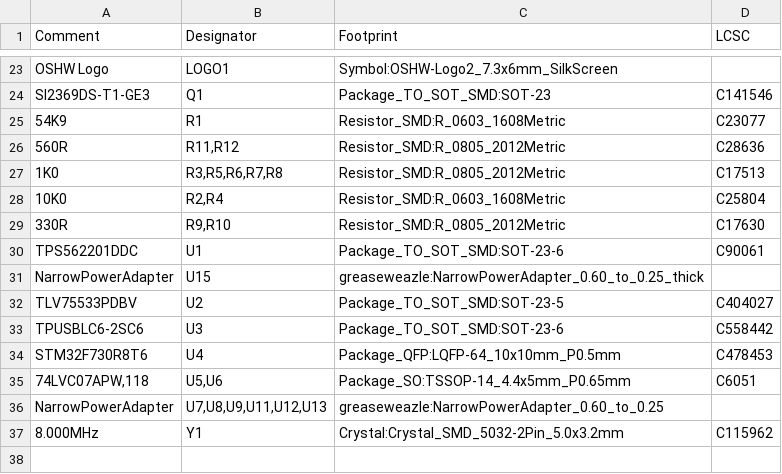
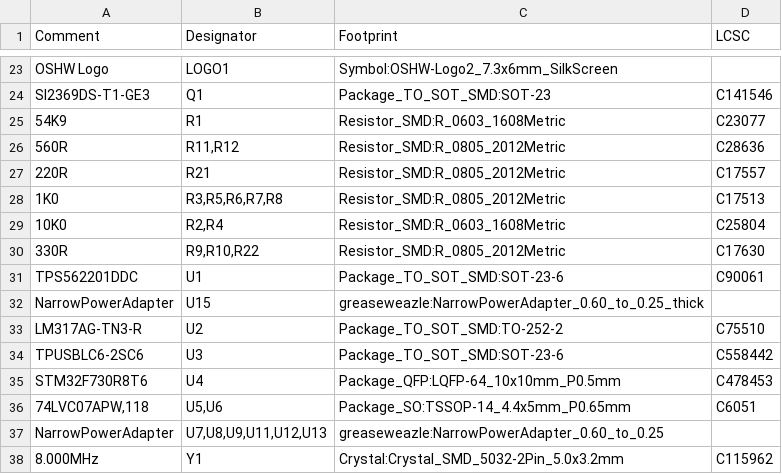
Before and after one commit to nospam2000/Greaseweazle-F7-Plus, a CSV file: V2/Greaseweazle_F7_Plus_V2_BOM.csv, drawn as a sheet; only a part is shown, gaps mark what is left out.

```diff
--- a/V2/Greaseweazle_F7_Plus_V2_BOM.csv
+++ b/V2/Greaseweazle_F7_Plus_V2_BOM.csv
@@ -26,8 +26,9 @@ Comment,Designator,Footprint,LCSC
 "560R","R11,R12","Resistor_SMD:R_0805_2012Metric","C28636"
+"220R","R21","Resistor_SMD:R_0805_2012Metric","C17557"
 "1K0","R3,R5,R6,R7,R8","Resistor_SMD:R_0805_2012Metric","C17513"
 "10K0","R2,R4","Resistor_SMD:R_0603_1608Metric","C25804"
-"330R","R9,R10","Resistor_SMD:R_0805_2012Metric","C17630"
+"330R","R9,R10,R22","Resistor_SMD:R_0805_2012Metric","C17630"
 "TPS562201DDC","U1","Package_TO_SOT_SMD:SOT-23-6","C90061"
 "NarrowPowerAdapter","U15","greaseweazle:NarrowPowerAdapter_0.60_to_0.25_thick",""
-"TLV75533PDBV","U2","Package_TO_SOT_SMD:SOT-23-5","C404027"
+"LM317AG-TN3-R","U2","Package_TO_SOT_SMD:TO-252-2","C75510"
 "TPUSBLC6-2SC6","U3","Package_TO_SOT_SMD:SOT-23-6","C558442"
```
Also changed, not shown: V2/Plots/Greaseweazle_F7_Plus_V2-top-pos.csv, V2/Plots/Greaseweazle_F7_Plus_V2-top-pos_fixed.csv, 17 other files.
